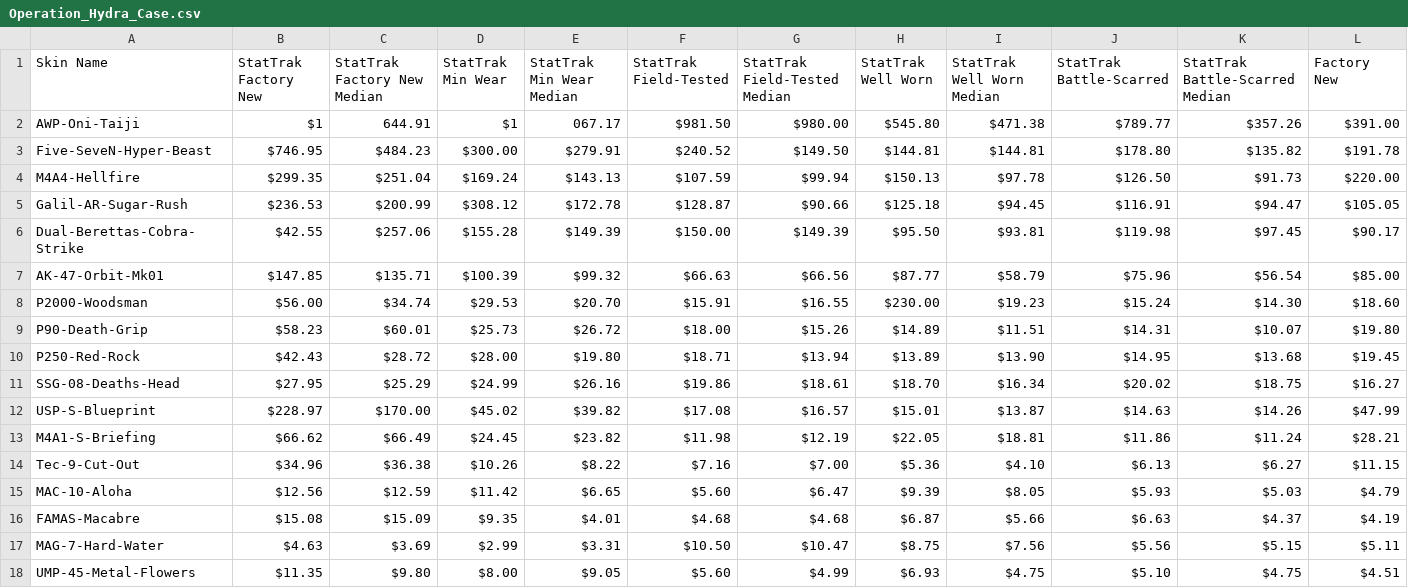
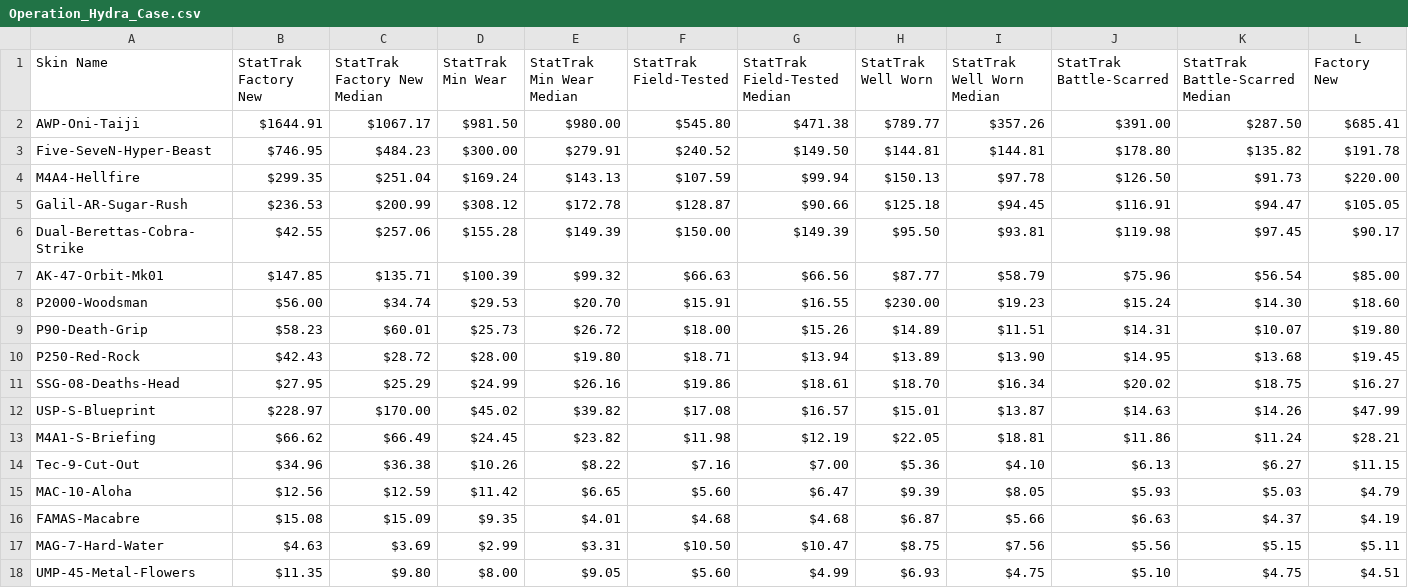
Before and after one commit to tnovak115/csgo_skin_ev, a CSV file: data/cases/Operation_Hydra_Case.csv, drawn as a sheet; only a part is shown; removed rows and columns are numbered as before the commit, all else as after; rows hold the shown columns only; the diff names each change by its address in the sheet, - before the commit and + after, or states it on an @@ line.

```diff
--- a/data/cases/Operation_Hydra_Case.csv
+++ b/data/cases/Operation_Hydra_Case.csv
-row 2: AWP-Oni-Taiji | $1 | 644.91 | $1 | 067.17 | $981.50 | $980.00 | $545.80 | $471.38 | $789.77 | $357.26 | $391.00
+row 2: AWP-Oni-Taiji | $1644.91 | $1067.17 | $981.50 | $980.00 | $545.80 | $471.38 | $789.77 | $357.26 | $391.00 | $287.50 | $685.41
```
Also changed, not shown: data/cases/Anubis_Collection_Package.csv, data/cases/Operation_Bravo_Case.csv, 7 other files.
